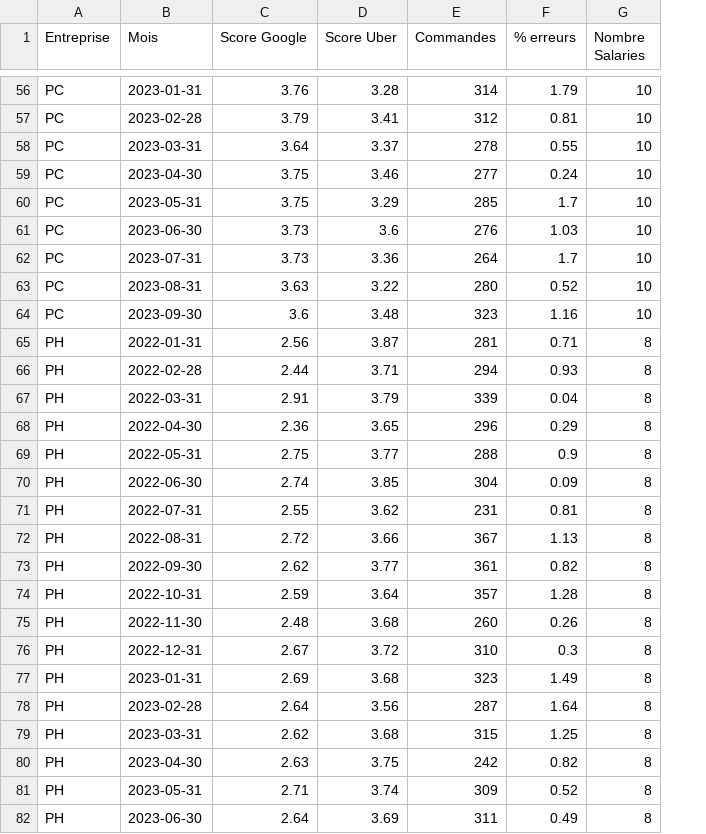
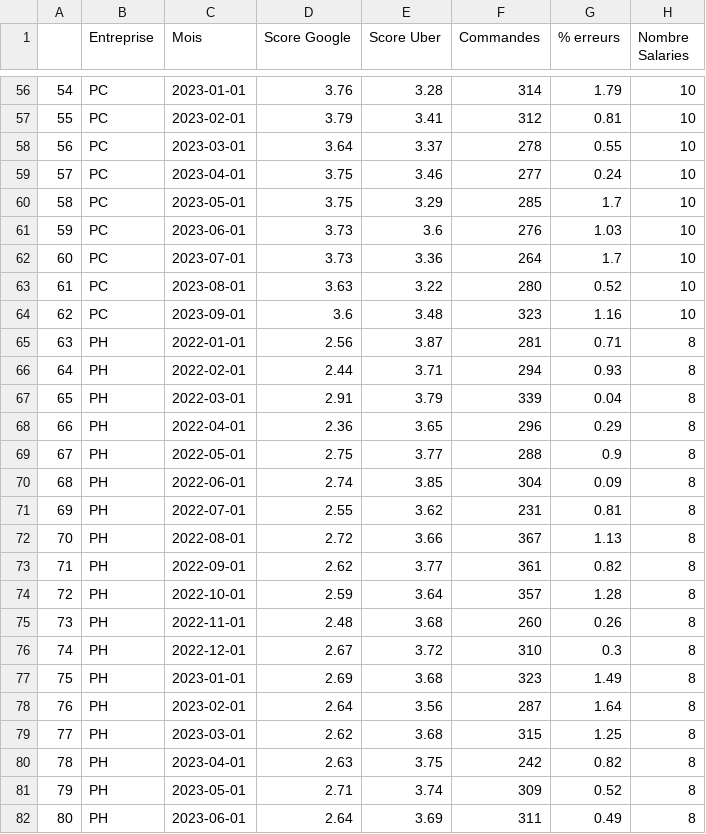
Before and after one commit to Guillaume-ds/pinot_analysis, a CSV file: Data/data_pinot.csv, drawn as a sheet; only a part is shown, gaps mark what is left out; addresses are those after the commit; the diff covers the shown part only; the diff names each change by its address in the sheet, - before the commit and + after, or states it on an @@ line.

```diff
--- a/Data/data_pinot.csv
+++ b/Data/data_pinot.csv
+column A, rows 56-82: 54 | 55 | 56 | 57 | 58 | 59 | 60 | 61 | 62 | 63 | 64 | 65 | 66 | 67 | 68 | 69 | 70 | 71 | 72 | 73 | 74 | 75 | 76 | 77 | 78 | 79 | 80
-C56 (Mois): 2023-01-31
+C56 (Mois): 2023-01-01
-C57 (Mois): 2023-02-28
+C57 (Mois): 2023-02-01
-C58 (Mois): 2023-03-31
+C58 (Mois): 2023-03-01
-C59 (Mois): 2023-04-30
+C59 (Mois): 2023-04-01
-C60 (Mois): 2023-05-31
+C60 (Mois): 2023-05-01
-C61 (Mois): 2023-06-30
+C61 (Mois): 2023-06-01
-C62 (Mois): 2023-07-31
+C62 (Mois): 2023-07-01
-C63 (Mois): 2023-08-31
+C63 (Mois): 2023-08-01
-C64 (Mois): 2023-09-30
+C64 (Mois): 2023-09-01
-C65 (Mois): 2022-01-31
+C65 (Mois): 2022-01-01
-C66 (Mois): 2022-02-28
+C66 (Mois): 2022-02-01
-C67 (Mois): 2022-03-31
+C67 (Mois): 2022-03-01
-C68 (Mois): 2022-04-30
+C68 (Mois): 2022-04-01
-C69 (Mois): 2022-05-31
+C69 (Mois): 2022-05-01
-C70 (Mois): 2022-06-30
+C70 (Mois): 2022-06-01
-C71 (Mois): 2022-07-31
+C71 (Mois): 2022-07-01
-C72 (Mois): 2022-08-31
+C72 (Mois): 2022-08-01
-C73 (Mois): 2022-09-30
+C73 (Mois): 2022-09-01
-C74 (Mois): 2022-10-31
+C74 (Mois): 2022-10-01
-C75 (Mois): 2022-11-30
+C75 (Mois): 2022-11-01
-C76 (Mois): 2022-12-31
+C76 (Mois): 2022-12-01
-C77 (Mois): 2023-01-31
+C77 (Mois): 2023-01-01
-C78 (Mois): 2023-02-28
+C78 (Mois): 2023-02-01
-C79 (Mois): 2023-03-31
+C79 (Mois): 2023-03-01
-C80 (Mois): 2023-04-30
+C80 (Mois): 2023-04-01
-C81 (Mois): 2023-05-31
+C81 (Mois): 2023-05-01
-C82 (Mois): 2023-06-30
+C82 (Mois): 2023-06-01
```
Also changed, not shown: 120 edited cells elsewhere in this file, 2 other files.
